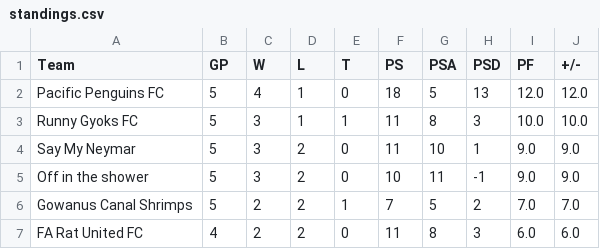
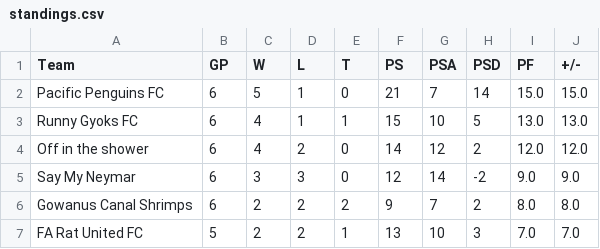
Before and after one commit to jffzhou/nycfooty-power-board, a CSV file: data/standings.csv, drawn as a sheet; only a part is shown; the diff covers the shown part only.

```diff
--- a/data/standings.csv
+++ b/data/standings.csv
@@ -1,7 +1,7 @@
 Team,GP,W,L,T,PS,PSA,PSD,PF,+/-
-Pacific Penguins FC,5,4,1,0,18,5,13,12.0,12.0
-Runny Gyoks FC,5,3,1,1,11,8,3,10.0,10.0
-Say My Neymar,5,3,2,0,11,10,1,9.0,9.0
-Off in the shower,5,3,2,0,10,11,-1,9.0,9.0
-Gowanus Canal Shrimps,5,2,2,1,7,5,2,7.0,7.0
-FA Rat United FC,4,2,2,0,11,8,3,6.0,6.0
+Pacific Penguins FC,6,5,1,0,21,7,14,15.0,15.0
+Runny Gyoks FC,6,4,1,1,15,10,5,13.0,13.0
+Off in the shower,6,4,2,0,14,12,2,12.0,12.0
+Say My Neymar,6,3,3,0,12,14,-2,9.0,9.0
+Gowanus Canal Shrimps,6,2,2,2,9,7,2,8.0,8.0
+FA Rat United FC,5,2,2,1,13,10,3,7.0,7.0
```
Also changed, not shown: 10 edited cells elsewhere in this file, data/forecasts.csv, data/projected_standings.csv, 9 other files.
